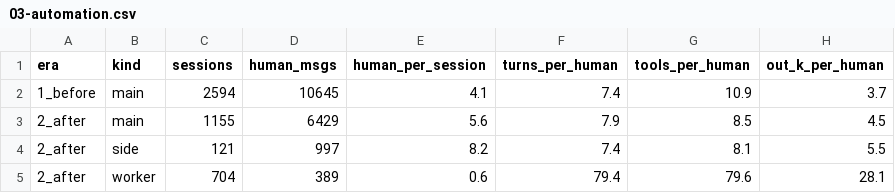
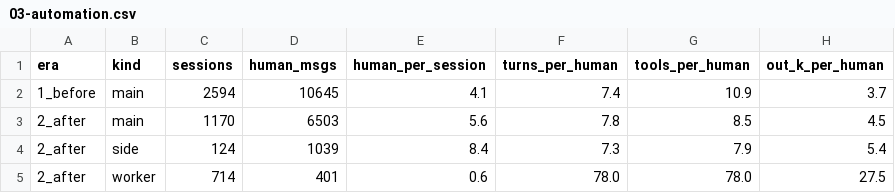
Before and after one commit to thonghuynh1/my-pi, a CSV file: analyse/out/03-automation.csv, drawn as a sheet.

```diff
--- a/analyse/out/03-automation.csv
+++ b/analyse/out/03-automation.csv
@@ -2,4 +2,4 @@ era,kind,sessions,human_msgs,human_per_session,turns_per_human,tools_per_human,o
 1_before,main,2594,10645,4.1,7.4,10.9,3.7
-2_after,main,1155,6429,5.6,7.9,8.5,4.5
-2_after,side,121,997,8.2,7.4,8.1,5.5
-2_after,worker,704,389,0.6,79.4,79.6,28.1
+2_after,main,1170,6503,5.6,7.8,8.5,4.5
+2_after,side,124,1039,8.4,7.3,7.9,5.4
+2_after,worker,714,401,0.6,78.0,78.0,27.5
```
Also changed, not shown: analyse/out/01-tokens-by-kind.csv, analyse/out/02-planning-cost.csv, 36 other files.
